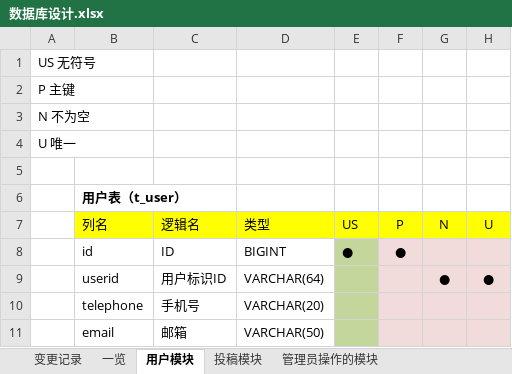
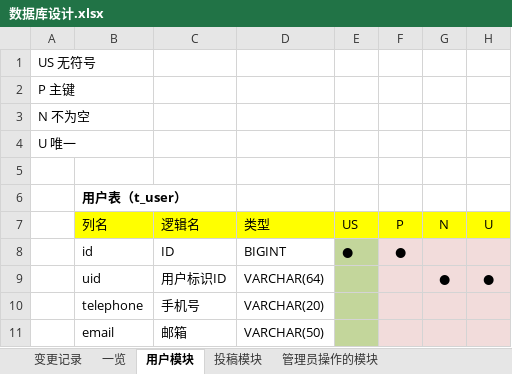
Before and after one commit to Junesui/social_app, an Excel workbook: docs/db/数据库设计.xlsx, sheet 用户模块, drawn as a sheet; only a part is shown; values as stored, in another font and other column widths than the file's, no borders; charts and pictures not drawn; the diff names each change by its address in the sheet, - before the commit and + after, or states it on an @@ line.

```diff
--- a/docs/db/数据库设计.xlsx (sheet 用户模块)
+++ b/docs/db/数据库设计.xlsx (sheet 用户模块)
-B9: userid
+B9: uid
```
Also changed, not shown: sheet 投稿模块, sheet 一览, 3 other files.
